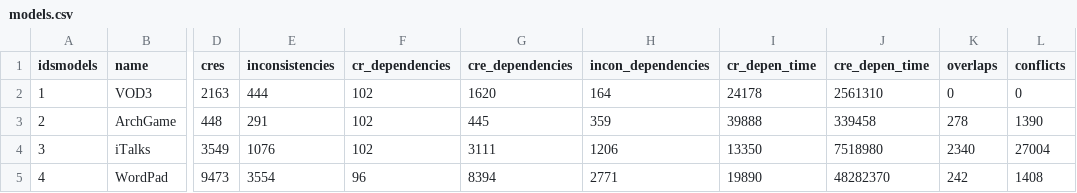
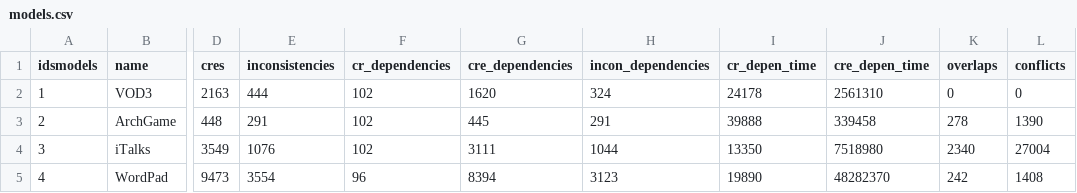
Before and after one commit to lucianoMarchezan/dataSTest, a CSV file: CRH/data/models.csv, drawn as a sheet; only a part is shown, gaps mark what is left out; the diff names each change by its address in the sheet, - before the commit and + after, or states it on an @@ line.

Commit message:
Update models.csv

```diff
--- a/CRH/data/models.csv
+++ b/CRH/data/models.csv
-H2 (incon_dependencies): 164
+H2 (incon_dependencies): 324
-H3 (incon_dependencies): 359
+H3 (incon_dependencies): 291
-H4 (incon_dependencies): 1206
+H4 (incon_dependencies): 1044
-H5 (incon_dependencies): 2771
+H5 (incon_dependencies): 3123
```
